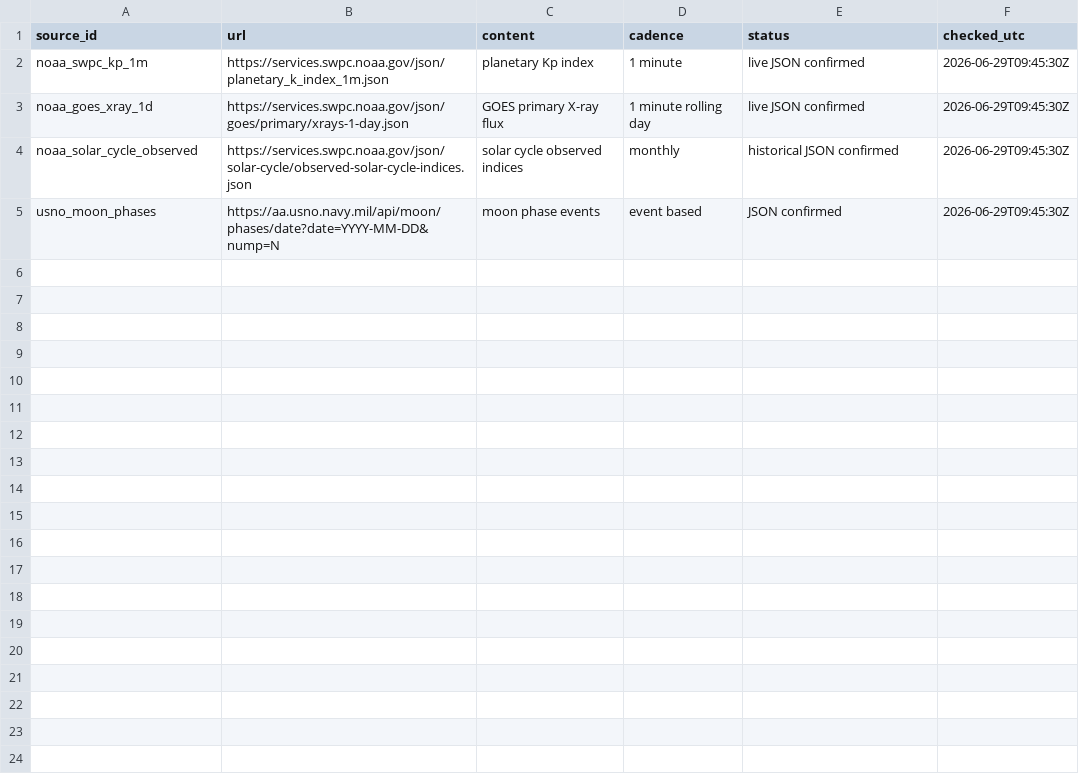
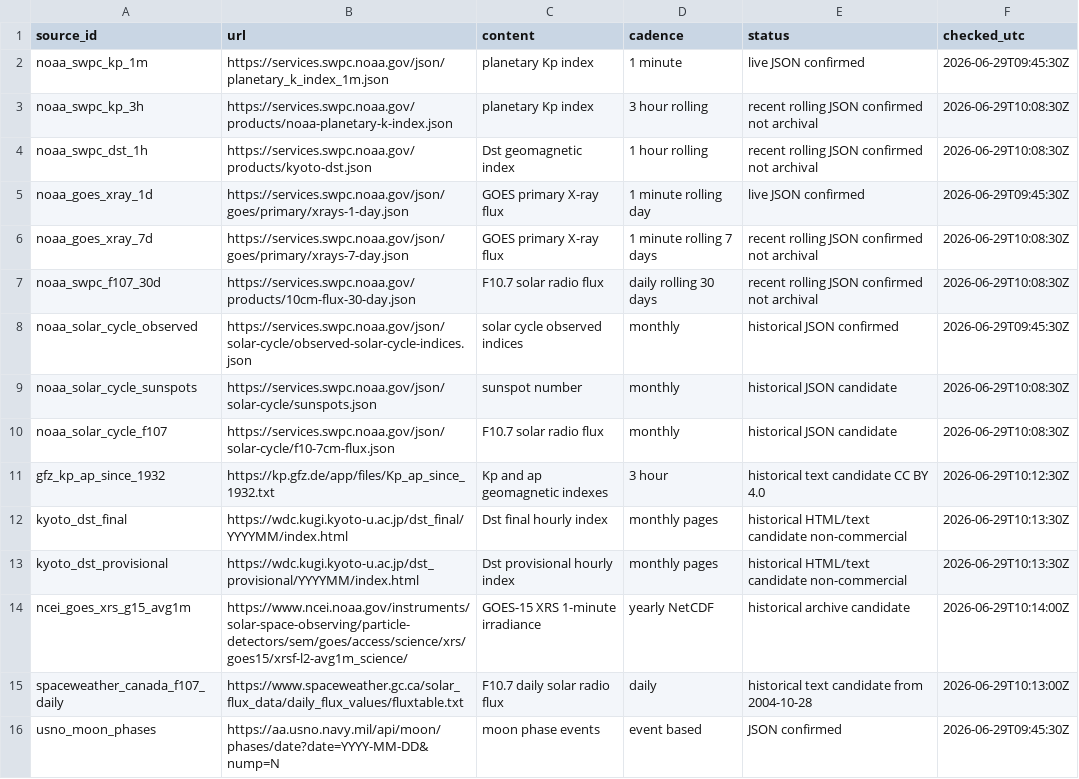
Before and after one commit to danja/elfquake, a CSV file: data/raw/astronomy/manifest.csv, drawn as a sheet; the diff names each change by its address in the sheet, - before the commit and + after, or states it on an @@ line.

```diff
--- a/data/raw/astronomy/manifest.csv
+++ b/data/raw/astronomy/manifest.csv
+row 3: noaa_swpc_kp_3h | https://services.swpc.noaa.gov/products/noaa-planetary-k-index.json | planetary Kp index | 3 hour rolling | recent rolling JSON confirmed not archival | 2026-06-29T10:08:30Z
+row 4: noaa_swpc_dst_1h | https://services.swpc.noaa.gov/products/kyoto-dst.json | Dst geomagnetic index | 1 hour rolling | recent rolling JSON confirmed not archival | 2026-06-29T10:08:30Z
+row 6: noaa_goes_xray_7d | https://services.swpc.noaa.gov/json/goes/primary/xrays-7-day.json | GOES primary X-ray flux | 1 minute rolling 7 days | recent rolling JSON confirmed not archival | 2026-06-29T10:08:30Z
+row 7: noaa_swpc_f107_30d | https://services.swpc.noaa.gov/products/10cm-flux-30-day.json | F10.7 solar radio flux | daily rolling 30 days | recent rolling JSON confirmed not archival | 2026-06-29T10:08:30Z
+row 9: noaa_solar_cycle_sunspots | https://services.swpc.noaa.gov/json/solar-cycle/sunspots.json | sunspot number | monthly | historical JSON candidate | 2026-06-29T10:08:30Z
+row 10: noaa_solar_cycle_f107 | https://services.swpc.noaa.gov/json/solar-cycle/f10-7cm-flux.json | F10.7 solar radio flux | monthly | historical JSON candidate | 2026-06-29T10:08:30Z
+row 11: gfz_kp_ap_since_1932 | https://kp.gfz.de/app/files/Kp_ap_since_1932.txt | Kp and ap geomagnetic indexes | 3 hour | historical text candidate CC BY 4.0 | 2026-06-29T10:12:30Z
+row 12: kyoto_dst_final | https://wdc.kugi.kyoto-u.ac.jp/dst_final/YYYYMM/index.html | Dst final hourly index | monthly pages | historical HTML/text candidate non-commercial | 2026-06-29T10:13:30Z
+row 13: kyoto_dst_provisional | https://wdc.kugi.kyoto-u.ac.jp/dst_provisional/YYYYMM/index.html | Dst provisional hourly index | monthly pages | historical HTML/text candidate non-commercial | 2026-06-29T10:13:30Z
+row 14: ncei_goes_xrs_g15_avg1m | https://www.ncei.noaa.gov/instruments/solar-space-observing/particle-detectors/sem/goes/access/science/xrs/goes15/xrsf-l2-avg1m_science/ | GOES-15 XRS 1-minute irradiance | yearly NetCDF | historical archive candidate | 2026-06-29T10:14:00Z
+row 15: spaceweather_canada_f107_daily | https://www.spaceweather.gc.ca/solar_flux_data/daily_flux_values/fluxtable.txt | F10.7 daily solar radio flux | daily | historical text candidate from 2004-10-28 | 2026-06-29T10:13:00Z
```
Also changed, not shown: 20 other files.
